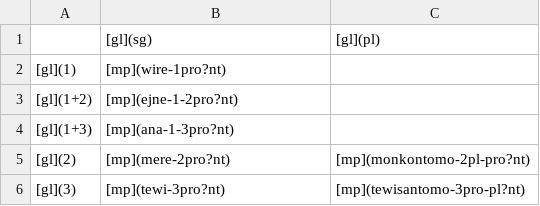
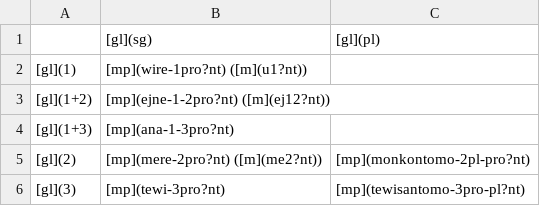
Before and after one commit to caribank/yawarana-sketch, a CSV file: tables/pronouns.csv, drawn as a sheet; the diff names each change by its address in the sheet, - before the commit and + after, or states it on an @@ line.

```diff
--- a/tables/pronouns.csv
+++ b/tables/pronouns.csv
-B2: [mp](wire-1pro?nt)
+B2: [mp](wire-1pro?nt) ([m](u1?nt))
-B3: [mp](ejne-1-2pro?nt)
+B3: [mp](ejne-1-2pro?nt) ([m](ej12?nt))
-B5: [mp](mere-2pro?nt)
+B5: [mp](mere-2pro?nt) ([m](me2?nt))
```
Also changed, not shown: cldf/glosses.csv, cldf/morphemes.csv, 36 other files.
